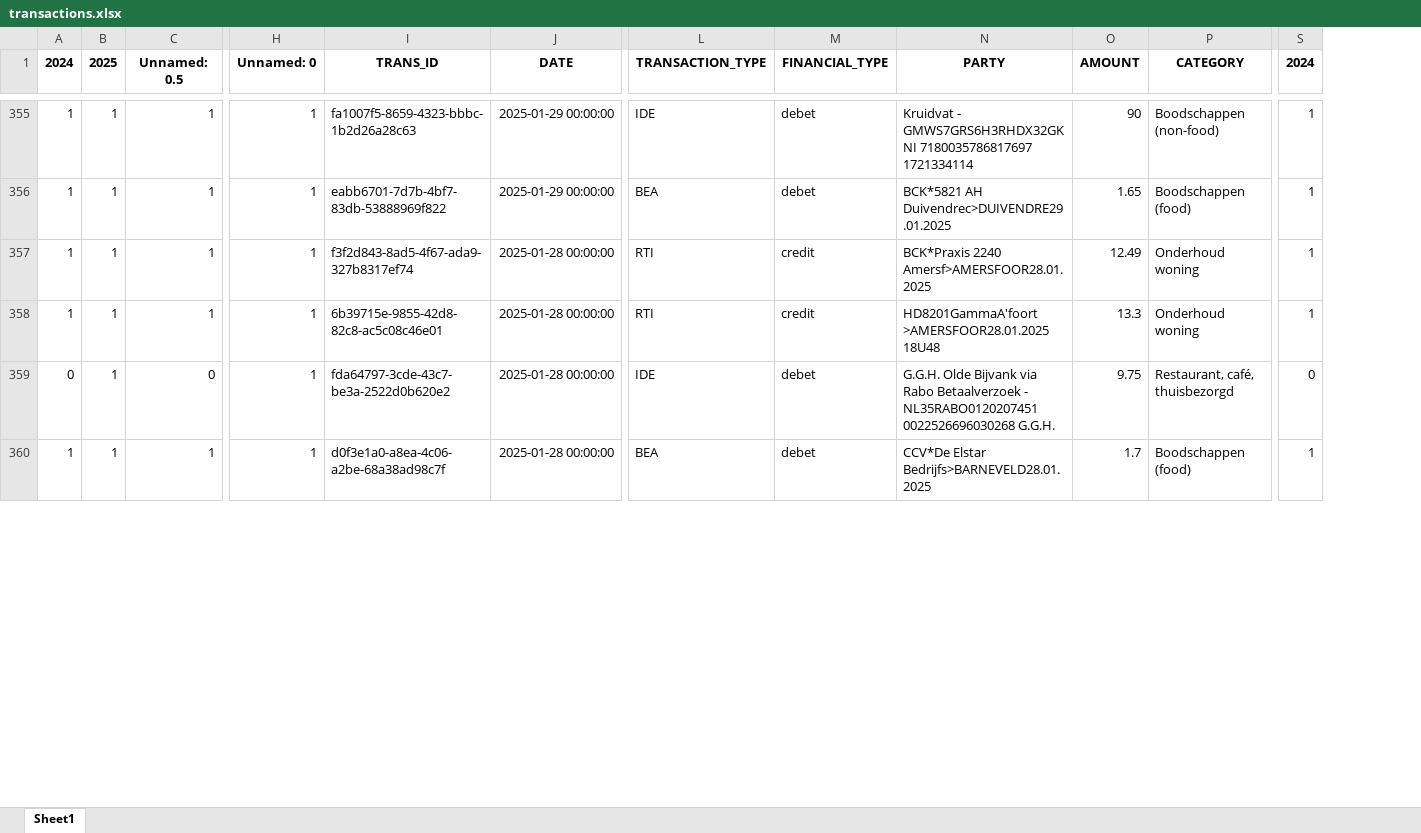
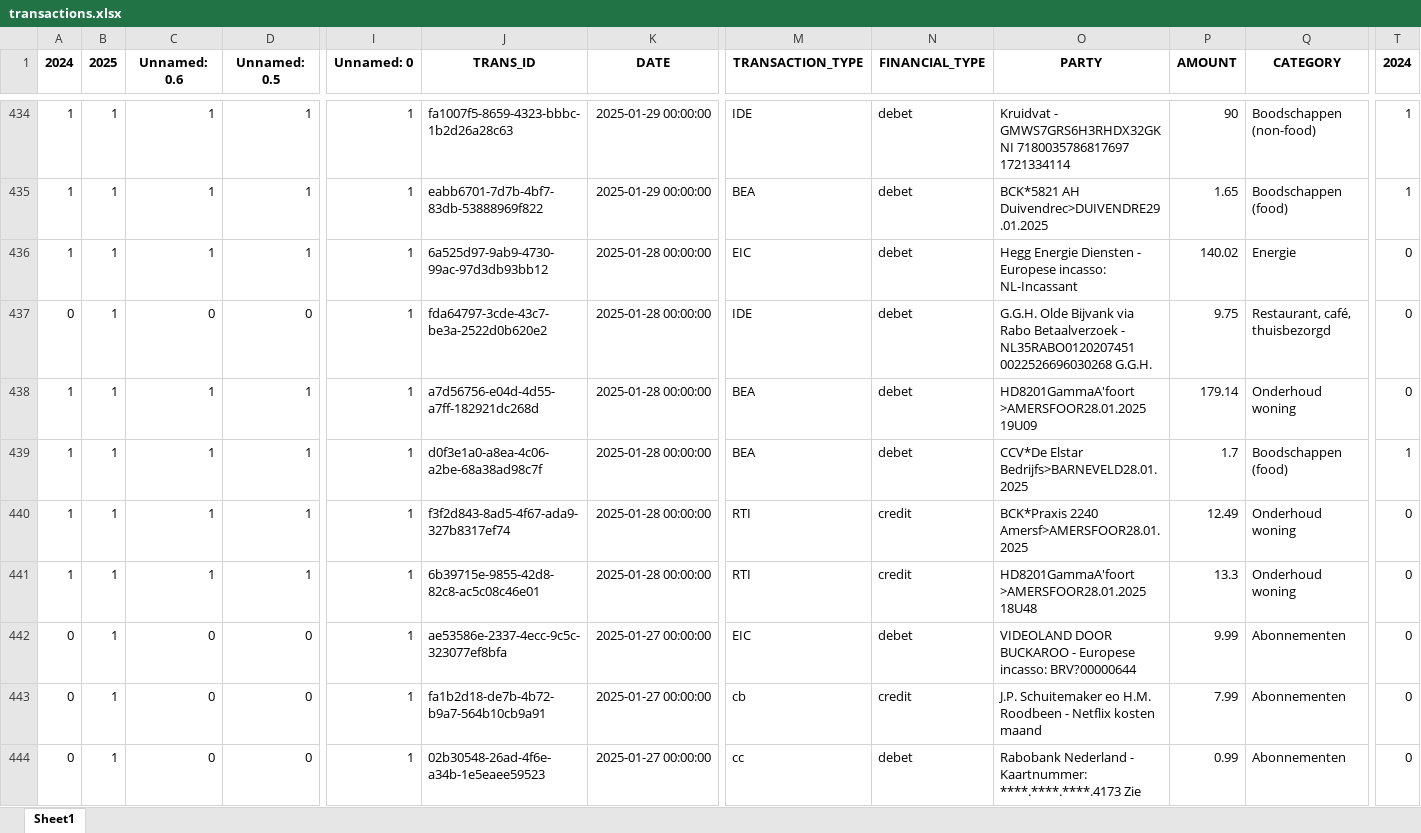
Before and after one commit to RobsonKanu/huishoudboekje, an Excel workbook: data/processed/transactions.xlsx, sheet Sheet1, drawn as a sheet; only a part is shown, gaps mark what is left out; values as stored, in another font and other column widths than the file's, no borders; removed rows and columns are numbered as before the commit, all else as after; rows hold the shown columns only; the diff covers the shown part only; the diff names each change by its address in the sheet, - before the commit and + after, or states it on an @@ line.

```diff
--- a/data/processed/transactions.xlsx (sheet Sheet1)
+++ b/data/processed/transactions.xlsx (sheet Sheet1)
+column C (Unnamed: 0.6), rows 434-437: 1 | 1 | 1 | 0; row 439: 1
-J436 (TRANS_ID): f3f2d843-8ad5-4f67-ada9-327b8317ef74
+J436 (TRANS_ID): 6a525d97-9ab9-4730-99ac-97d3db93bb12
-M436 (TRANSACTION_TYPE): RTI
+M436 (TRANSACTION_TYPE): EIC
-N436 (FINANCIAL_TYPE): credit
+N436 (FINANCIAL_TYPE): debet
-O436 (PARTY): BCK*Praxis 2240 Amersf>AMERSFOOR28.01.2025
+O436 (PARTY): Hegg Energie Diensten - Europese incasso: NL-Incassant
-P436 (AMOUNT): 12.49
+P436 (AMOUNT): 140.02
-Q436 (CATEGORY): Onderhoud woning
+Q436 (CATEGORY): Energie
-T436 (2024): 1
+T436 (2024): 0
-row 358: 1 | 1 | 1 | 1 | 6b39715e-9855-42d8-82c8-ac5c08c46e01 | 2025-01-28 00:00:00 | RTI | credit | HD8201GammaA'foort >AMERSFOOR28.01.2025 18U48 | 13.3 | Onderhoud woning | 1
+row 438: 1 | 1 | 1 | 1 | 1 | a7d56756-e04d-4d55-a7ff-182921dc268d | 2025-01-28 00:00:00 | BEA | debet | HD8201GammaA'foort >AMERSFOOR28.01.2025 19U09 | 179.14 | Onderhoud woning | 0
+row 440: 1 | 1 | 1 | 1 | 1 | f3f2d843-8ad5-4f67-ada9-327b8317ef74 | 2025-01-28 00:00:00 | RTI | credit | BCK*Praxis 2240 Amersf>AMERSFOOR28.01.2025 | 12.49 | Onderhoud woning | 0
+row 441: 1 | 1 | 1 | 1 | 1 | 6b39715e-9855-42d8-82c8-ac5c08c46e01 | 2025-01-28 00:00:00 | RTI | credit | HD8201GammaA'foort >AMERSFOOR28.01.2025 18U48 | 13.3 | Onderhoud woning | 0
@@ row 370 moved to row 442: 0 @@
@@ row 366 moved to row 443: 0 @@
@@ row 369 moved to row 444: 0 @@
```
Also changed, not shown: 91 added rows, 14 removed rows, 127 moved rows and 63 edited cells elsewhere in this sheet, 7 other files.
